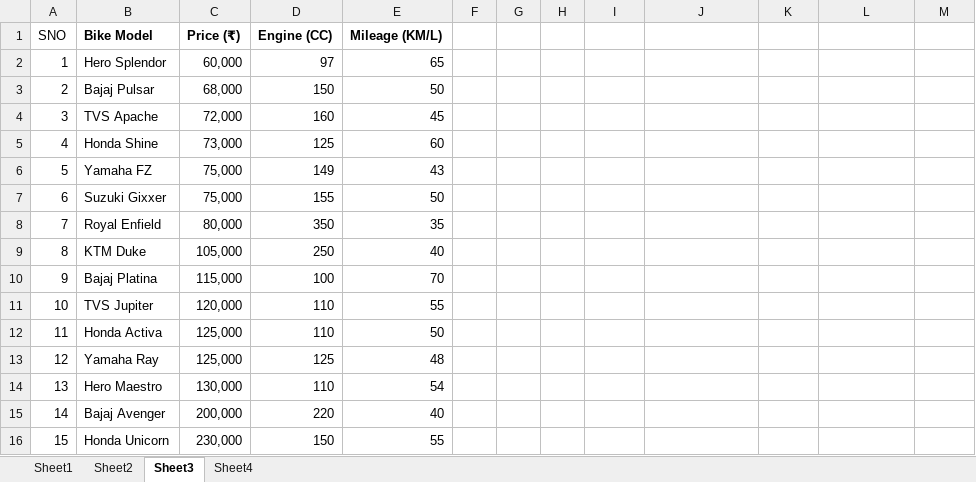
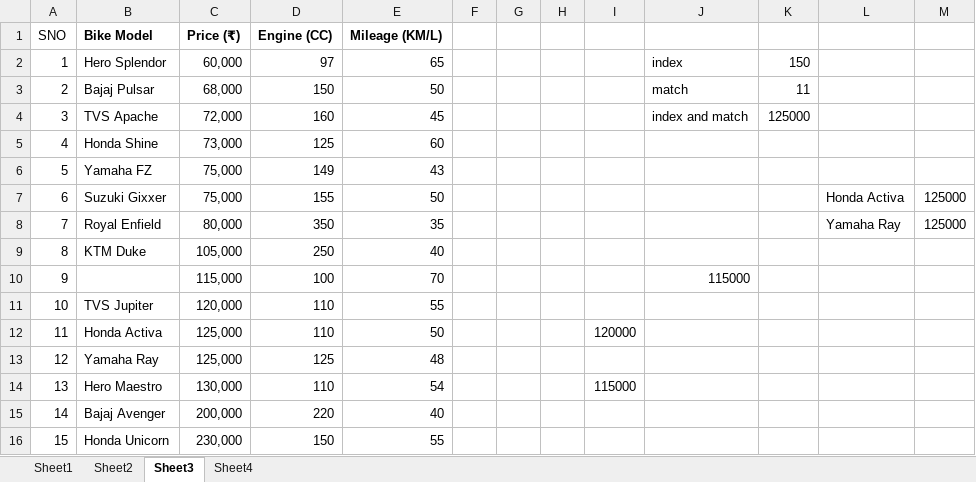
Before and after one commit to tusharshukla34/Advance-Excel, an Excel workbook: Book1lookup (3) (1) (1).xlsx, sheet Sheet3, drawn as a sheet; values as stored, in another font and other column widths than the file's, no borders; the diff names each change by its address in the sheet, - before the commit and + after, or states it on an @@ line.

```diff
--- a/Book1lookup (3) (1) (1).xlsx (sheet Sheet3)
+++ b/Book1lookup (3) (1) (1).xlsx (sheet Sheet3)
-J2: (empty)
+J2: index
-K2: (empty)
+K2: 150
-J3: (empty)
+J3: match
-K3: (empty)
+K3: 11
-J4: (empty)
+J4: index and match
-K4: (empty)
+K4: 125000
-L7: (empty)
+L7: Honda Activa
-M7:M8: (empty)
+M7:M8: 125000
-L8: (empty)
+L8: Yamaha Ray
-B10 (Bike Model): Bajaj Platina
+B10 (Bike Model): (empty)
-J10: (empty)
+J10: 115000
-I12: (empty)
+I12: 120000
-I14: (empty)
+I14: 115000
```
Also changed, not shown: sheet Sheet4, sheet Sheet1, formulas that keep their value, 1 other file.
